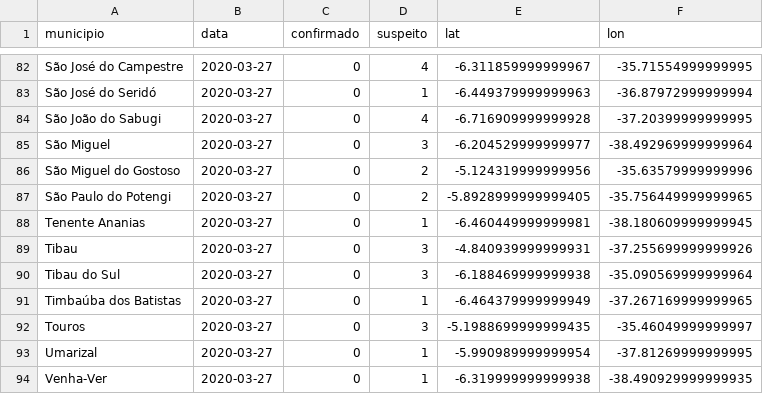
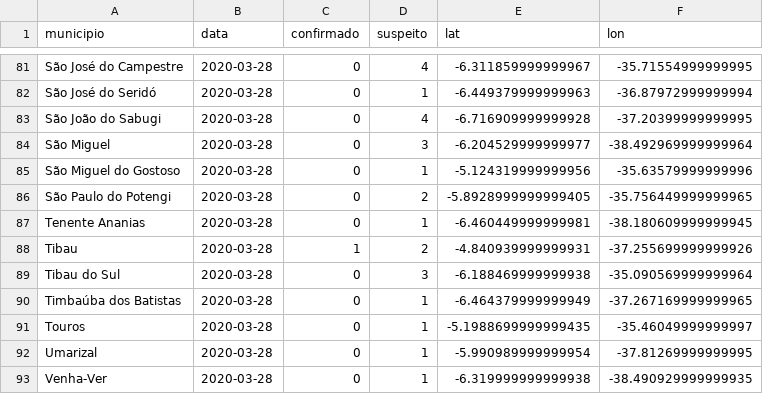
Before and after one commit to leobezerra/covid19, a CSV file: data/rn_covid_19_boletins/03-28-2020.csv, drawn as a sheet; only a part is shown, gaps mark what is left out; addresses are those after the commit; the diff covers the shown part only; the diff names each change by its address in the sheet, - before the commit and + after, or states it on an @@ line.

Commit message:
[Data] Boletim: 28-03-2020

```diff
--- a/data/rn_covid_19_boletins/03-28-2020.csv
+++ b/data/rn_covid_19_boletins/03-28-2020.csv
-B81:B93 (data): 2020-03-27
+B81:B93 (data): 2020-03-28
-D85 (suspeito): 2
+D85 (suspeito): 1
-C88 (confirmado): 0
+C88 (confirmado): 1
-D88 (suspeito): 3
+D88 (suspeito): 2
-D91 (suspeito): 3
+D91 (suspeito): 1
```
Also changed, not shown: 2 added rows, 3 removed rows and 98 edited cells elsewhere in this file.
